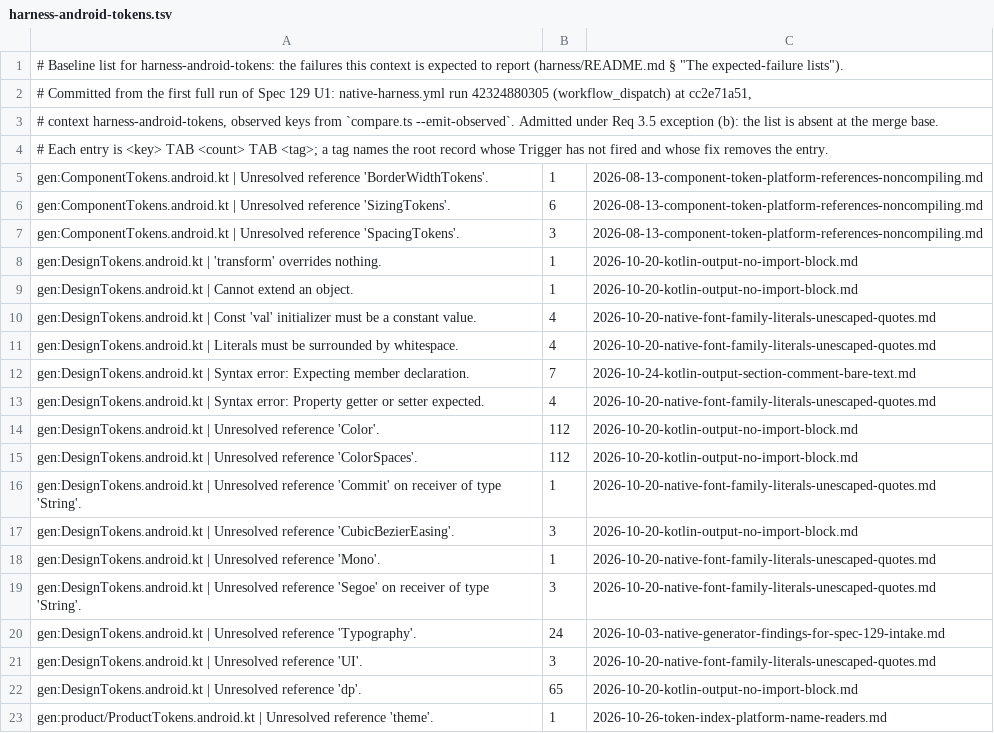
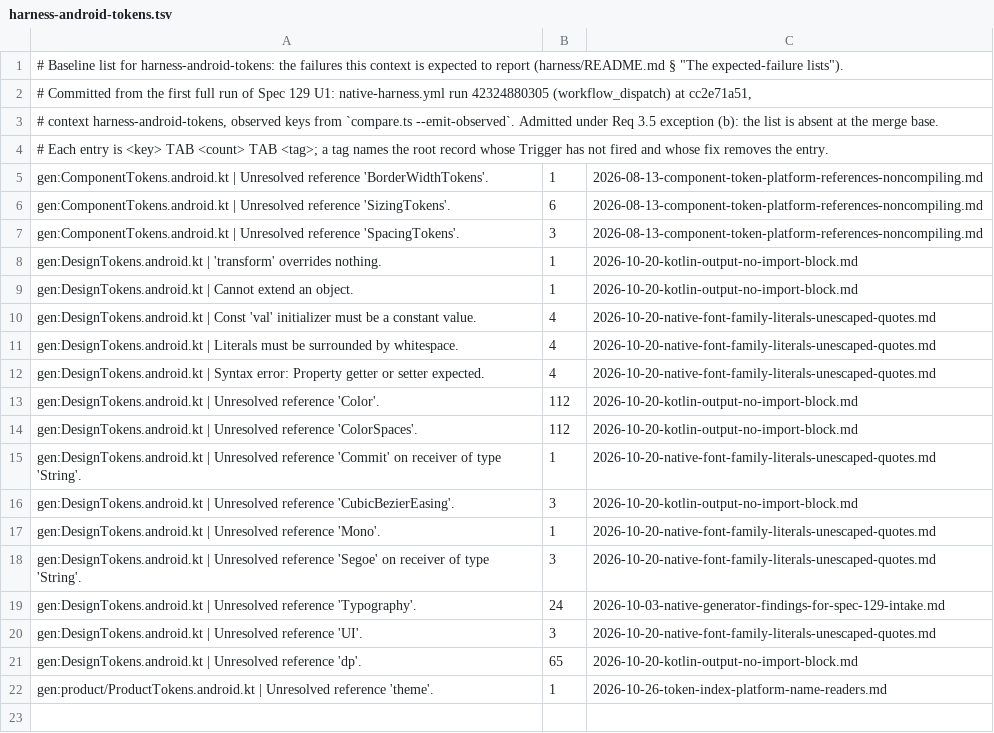
Before and after one commit to 3fn/DesignerPunk, a TSV file: harness/expected/harness-android-tokens.tsv, drawn as a sheet.

```diff
--- a/harness/expected/harness-android-tokens.tsv
+++ b/harness/expected/harness-android-tokens.tsv
@@ -11,3 +11,2 @@ gen:DesignTokens.android.kt | Const 'val' initializer must be a constant value.
 gen:DesignTokens.android.kt | Literals must be surrounded by whitespace.	4	2026-10-20-native-font-family-literals-unescaped-quotes.md
-gen:DesignTokens.android.kt | Syntax error: Expecting member declaration.	7	2026-10-24-kotlin-output-section-comment-bare-text.md
 gen:DesignTokens.android.kt | Syntax error: Property getter or setter expected.	4	2026-10-20-native-font-family-literals-unescaped-quotes.md
```
Also changed, not shown: 1 other file.
